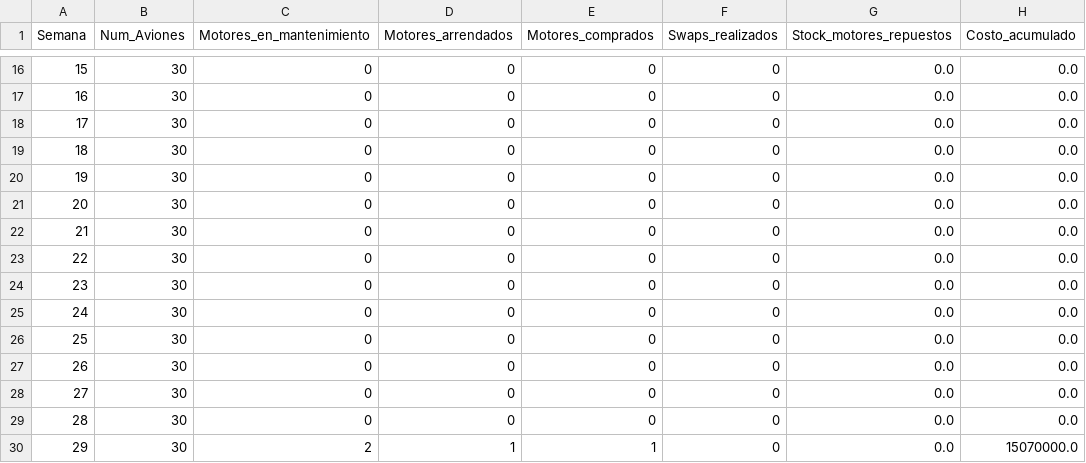
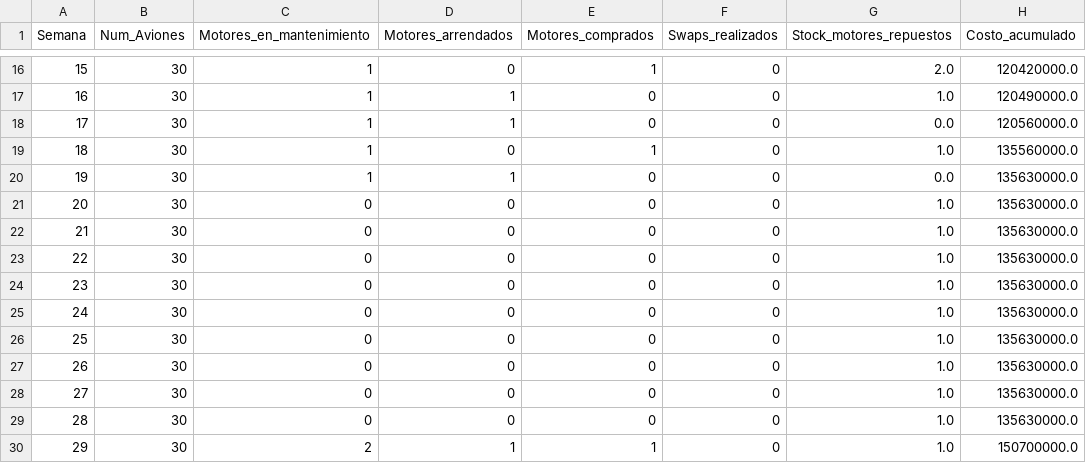
Before and after one commit to abignotti/Capstone_entera_mixta, a CSV file: processed_data/weekly_report.csv, drawn as a sheet; only a part is shown, gaps mark what is left out; the diff covers the shown part only.

```diff
--- a/processed_data/weekly_report.csv
+++ b/processed_data/weekly_report.csv
@@ -16,15 +16,15 @@ Semana,Num_Aviones,Motores_en_mantenimiento,Motores_arrendados,Motores_comprados
-15,30,0,0,0,0,0.0,0.0
-16,30,0,0,0,0,0.0,0.0
-17,30,0,0,0,0,0.0,0.0
-18,30,0,0,0,0,0.0,0.0
-19,30,0,0,0,0,0.0,0.0
-20,30,0,0,0,0,0.0,0.0
-21,30,0,0,0,0,0.0,0.0
-22,30,0,0,0,0,0.0,0.0
-23,30,0,0,0,0,0.0,0.0
-24,30,0,0,0,0,0.0,0.0
-25,30,0,0,0,0,0.0,0.0
-26,30,0,0,0,0,0.0,0.0
-27,30,0,0,0,0,0.0,0.0
-28,30,0,0,0,0,0.0,0.0
-29,30,2,1,1,0,0.0,15070000.0
+15,30,1,0,1,0,2.0,120420000.0
+16,30,1,1,0,0,1.0,120490000.0
+17,30,1,1,0,0,0.0,120560000.0
+18,30,1,0,1,0,1.0,135560000.0
+19,30,1,1,0,0,0.0,135630000.0
+20,30,0,0,0,0,1.0,135630000.0
+21,30,0,0,0,0,1.0,135630000.0
+22,30,0,0,0,0,1.0,135630000.0
+23,30,0,0,0,0,1.0,135630000.0
+24,30,0,0,0,0,1.0,135630000.0
+25,30,0,0,0,0,1.0,135630000.0
+26,30,0,0,0,0,1.0,135630000.0
+27,30,0,0,0,0,1.0,135630000.0
+28,30,0,0,0,0,1.0,135630000.0
+29,30,2,1,1,0,1.0,150700000.0
```
Also changed, not shown: 50 edited cells elsewhere in this file, processed_data/plane_weekly_status.csv, 1 other file.
